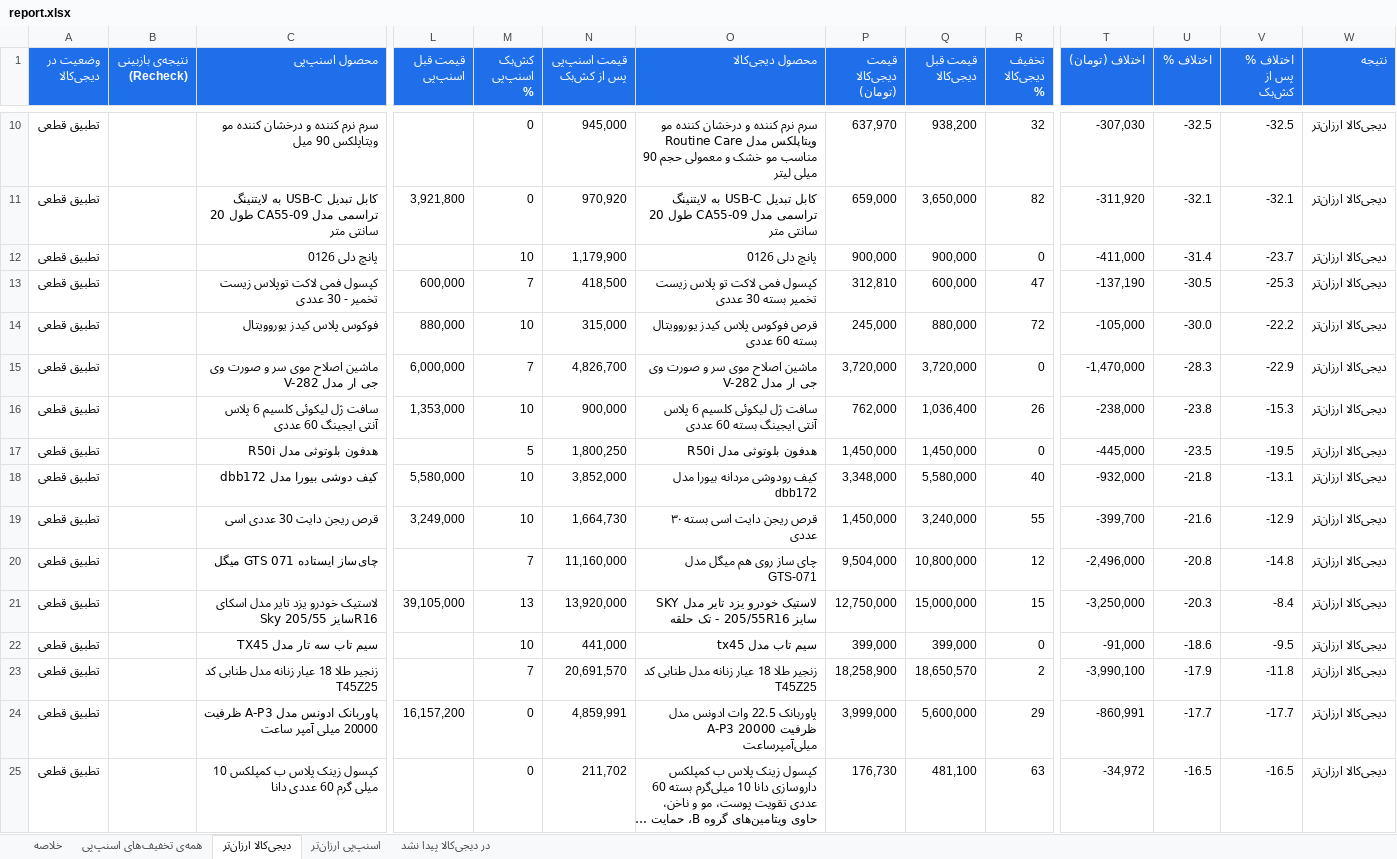
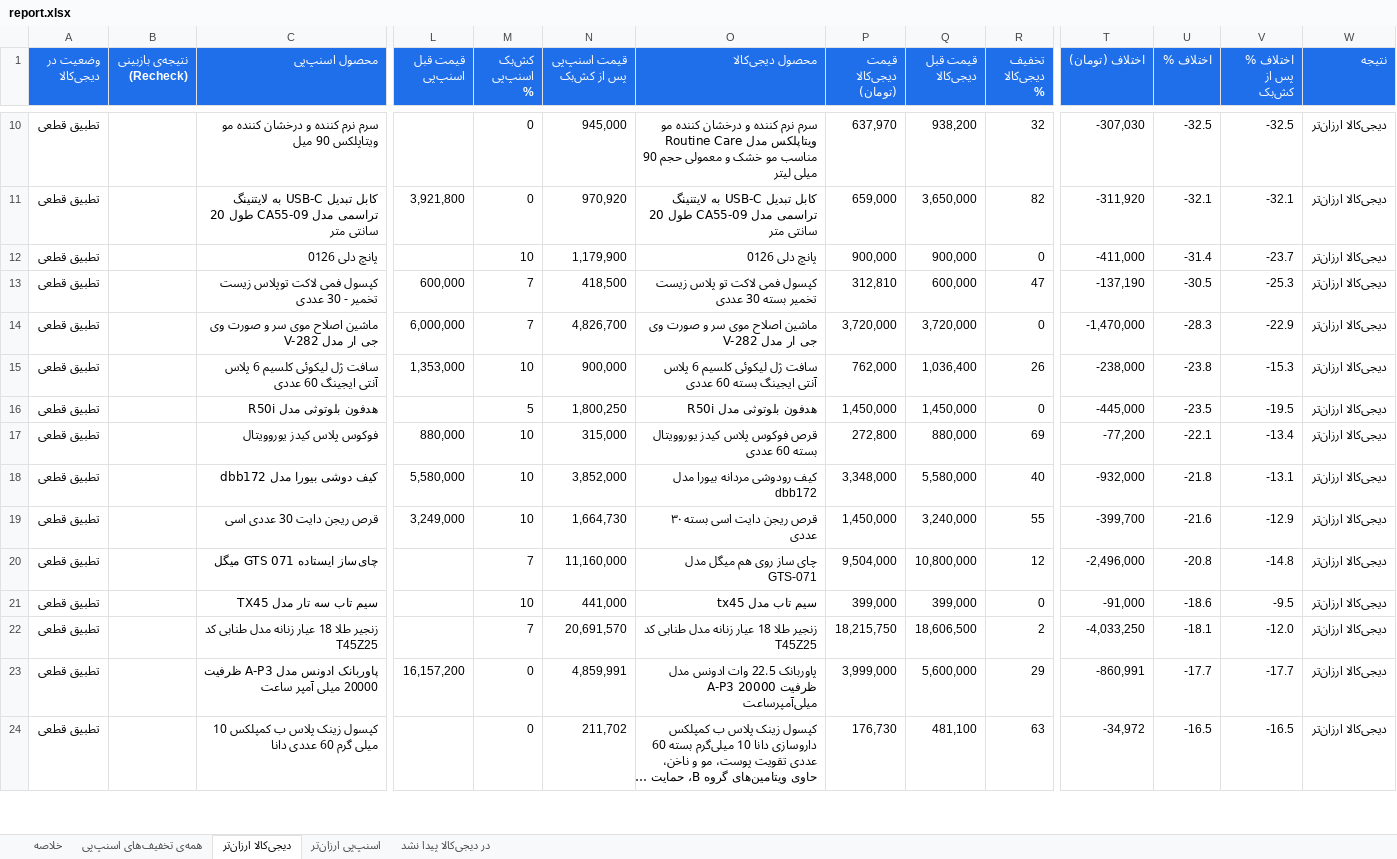
Before and after one commit to Ehsan-Moeininejad/snapppay-vs-digikala, an Excel workbook: data/report.xlsx, sheet دیجی‌کالا ارزان‌تر, drawn as a sheet; only a part is shown, gaps mark what is left out; long unchanged cells end in …; values as stored, in another font and other column widths than the file's, no borders; removed rows and columns are numbered as before the commit, all else as after; rows hold the shown columns only; the diff covers the shown part only; the diff names each change by its address in the sheet, - before the commit and + after, or states it on an @@ line.

```diff
--- a/data/report.xlsx (sheet دیجی‌کالا ارزان‌تر)
+++ b/data/report.xlsx (sheet دیجی‌کالا ارزان‌تر)
-row 14: تطبیق قطعی |  | فوکوس پلاس کیدز یوروویتال | 880,000 | 10 | 315,000 | قرص فوکوس پلاس کیدز یوروویتال بسته 60 عددی | 245,000 | 880,000 | 72 | -105,000 | -30.0 | -22.2 | دیجی‌کالا ارزان‌تر
+row 17: تطبیق قطعی |  | فوکوس پلاس کیدز یوروویتال | 880,000 | 10 | 315,000 | قرص فوکوس پلاس کیدز یوروویتال بسته 60 عددی | 272,800 | 880,000 | 69 | -77,200 | -22.1 | -13.4 | دیجی‌کالا ارزان‌تر
-row 21: تطبیق قطعی |  | لاستیک خودرو یزد تایر مدل اسکای Sky سایز 205/55R16 | 39,105,000 | 13 | 13,920,000 | لاستیک خودرو یزد تایر مدل SKY سایز 205/55R16 - تک حلقه | 12,750,000 | 15,000,000 | 15 | -3,250,000 | -20.3 | -8.4 | دیجی‌کالا ارزان‌تر
-P22 (قیمت دیجی‌کالا (تومان)): 18,258,900
+P22 (قیمت دیجی‌کالا (تومان)): 18,215,750
-Q22 (قیمت قبل دیجی‌کالا): 18,650,570
+Q22 (قیمت قبل دیجی‌کالا): 18,606,500
-T22 (اختلاف (تومان)): -3,990,100
+T22 (اختلاف (تومان)): -4,033,250
-U22 (اختلاف %): -17.9
+U22 (اختلاف %): -18.1
-V22 (اختلاف % پس از کش‌بک): -11.8
+V22 (اختلاف % پس از کش‌بک): -12.0
```
Also changed, not shown: 5 added rows, 2 removed rows and 27 edited cells elsewhere in this sheet, sheet همه‌ی تخفیف‌های اسنپ‌پی, sheet اسنپ‌پی ارزان‌تر, sheet در دیجی‌کالا پیدا نشد, sheet خلاصه, 5 other files.
